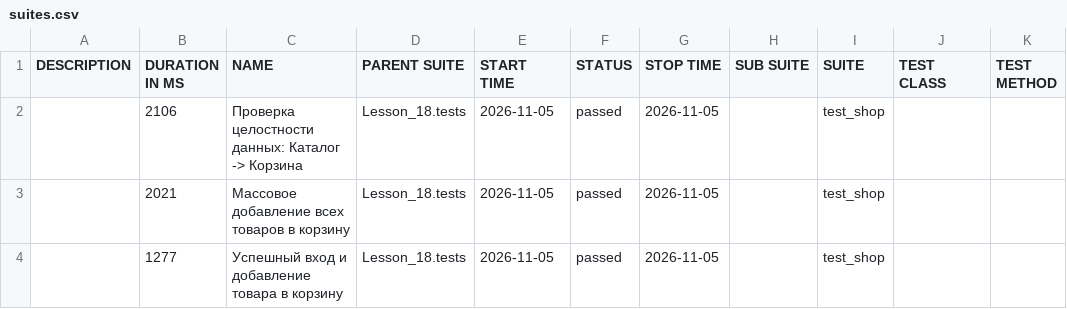
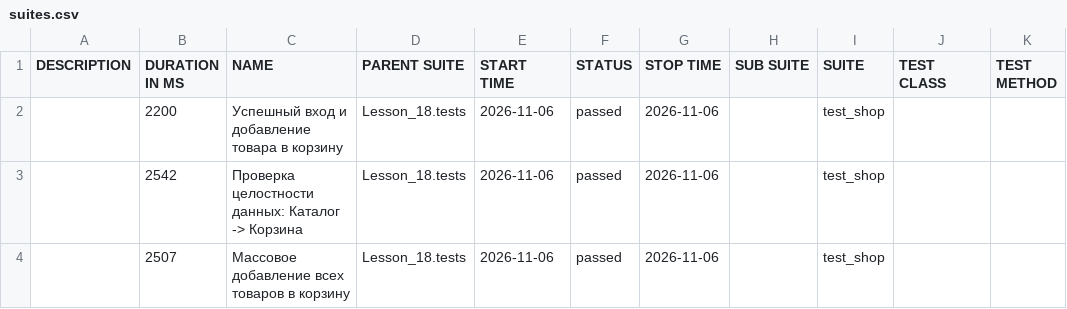
Before and after one commit to Ar4ipraha/automation, a CSV file: data/suites.csv, drawn as a sheet.

```diff
--- a/data/suites.csv
+++ b/data/suites.csv
@@ -1,4 +1,4 @@
 "DESCRIPTION","DURATION IN MS","NAME","PARENT SUITE","START TIME","STATUS","STOP TIME","SUB SUITE","SUITE","TEST CLASS","TEST METHOD"
-"","2106","Проверка целостности данных: Каталог -> Корзина","Lesson_18.tests","2026-11-05","passed","2026-11-05","","test_shop","",""
-"","2021","Массовое добавление всех товаров в корзину","Lesson_18.tests","2026-11-05","passed","2026-11-05","","test_shop","",""
-"","1277","Успешный вход и добавление товара в корзину","Lesson_18.tests","2026-11-05","passed","2026-11-05","","test_shop","",""
+"","2200","Успешный вход и добавление товара в корзину","Lesson_18.tests","2026-11-06","passed","2026-11-06","","test_shop","",""
+"","2542","Проверка целостности данных: Каталог -> Корзина","Lesson_18.tests","2026-11-06","passed","2026-11-06","","test_shop","",""
+"","2507","Массовое добавление всех товаров в корзину","Lesson_18.tests","2026-11-06","passed","2026-11-06","","test_shop","",""
```
Also changed, not shown: 52 other files.
